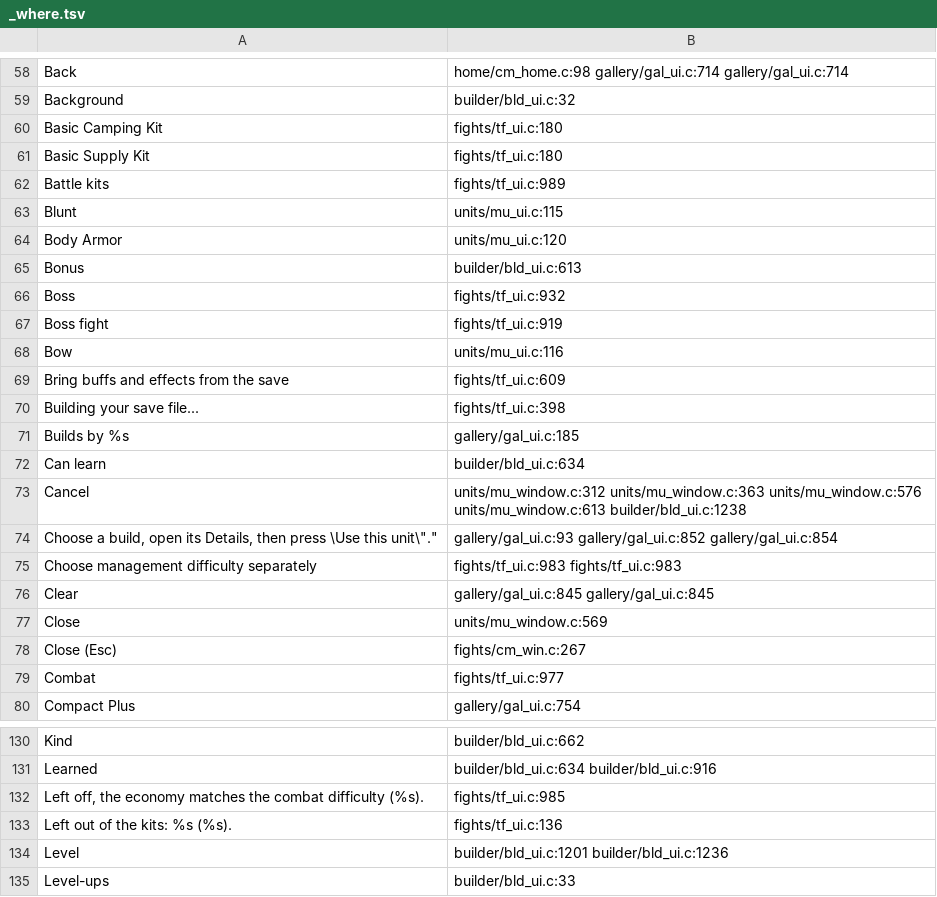
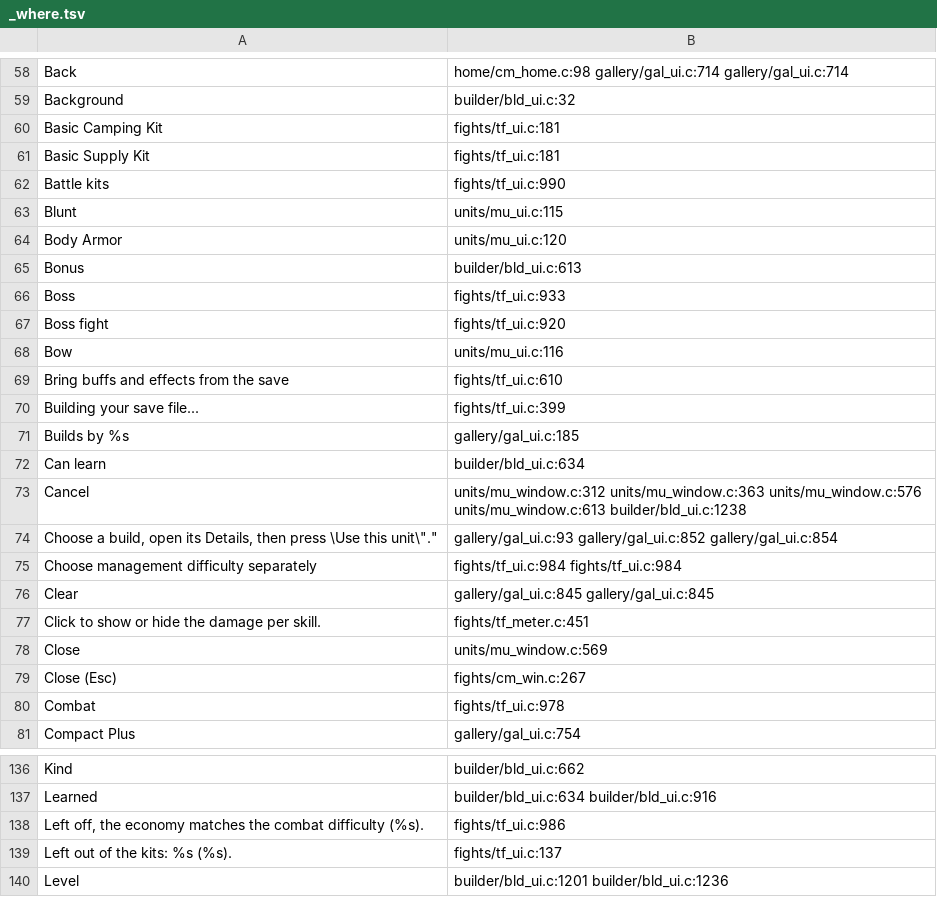
Before and after one commit to AmfiLogos/ds_custommodes, a TSV file: lang/_where.tsv, drawn as a sheet; only a part is shown, gaps mark what is left out; the shorter side is filled out with more unchanged rows; the diff covers the shown part only.

Commit message:
DPS Check: DPS meter panel (Start/Stop/Reset, per unit and per skill, repair line), switches (scarecrow speech, heal numbers, DPS log in chat; off/off/on), Restart test in every test fight, Inspect window follows, formatted chat log (unit headers, indented hits, Basic Attack, crit colour)

```diff
--- a/lang/_where.tsv
+++ b/lang/_where.tsv
@@ -59,5 +59,5 @@
 "Background"	builder/bld_ui.c:32
-"Basic Camping Kit"	fights/tf_ui.c:180
-"Basic Supply Kit"	fights/tf_ui.c:180
-"Battle kits"	fights/tf_ui.c:989
+"Basic Camping Kit"	fights/tf_ui.c:181
+"Basic Supply Kit"	fights/tf_ui.c:181
+"Battle kits"	fights/tf_ui.c:990
 "Blunt"	units/mu_ui.c:115
@@ -65,7 +65,7 @@
 "Bonus"	builder/bld_ui.c:613
-"Boss"	fights/tf_ui.c:932
-"Boss fight"	fights/tf_ui.c:919
+"Boss"	fights/tf_ui.c:933
+"Boss fight"	fights/tf_ui.c:920
 "Bow"	units/mu_ui.c:116
-"Bring buffs and effects from the save"	fights/tf_ui.c:609
-"Building your save file..."	fights/tf_ui.c:398
+"Bring buffs and effects from the save"	fights/tf_ui.c:610
+"Building your save file..."	fights/tf_ui.c:399
 "Builds by %s"	gallery/gal_ui.c:185
@@ -74,7 +74,8 @@
 "Choose a build, open its Details, then press \"Use this unit\"."	gallery/gal_ui.c:93 gallery/gal_ui.c:852 gallery/gal_ui.c:854
-"Choose management difficulty separately"	fights/tf_ui.c:983 fights/tf_ui.c:983
+"Choose management difficulty separately"	fights/tf_ui.c:984 fights/tf_ui.c:984
 "Clear"	gallery/gal_ui.c:845 gallery/gal_ui.c:845
+"Click to show or hide the damage per skill."	fights/tf_meter.c:451
 "Close"	units/mu_window.c:569
 "Close (Esc)"	fights/cm_win.c:267
-"Combat"	fights/tf_ui.c:977
+"Combat"	fights/tf_ui.c:978
 "Compact Plus"	gallery/gal_ui.c:754
@@ -131,4 +137,4 @@
 "Learned"	builder/bld_ui.c:634 builder/bld_ui.c:916
-"Left off, the economy matches the combat difficulty (%s)."	fights/tf_ui.c:985
-"Left out of the kits: %s (%s)."	fights/tf_ui.c:136
+"Left off, the economy matches the combat difficulty (%s)."	fights/tf_ui.c:986
+"Left out of the kits: %s (%s)."	fights/tf_ui.c:137
 "Level"	builder/bld_ui.c:1201 builder/bld_ui.c:1236
```
Also changed, not shown: 17 added rows and 84 edited cells elsewhere in this file, 19 other files.
